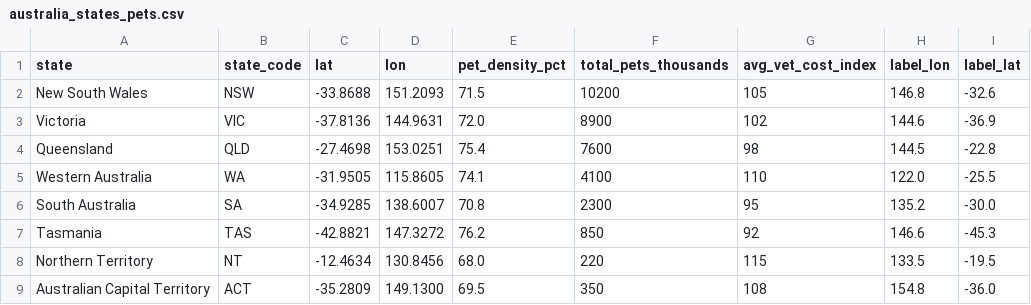
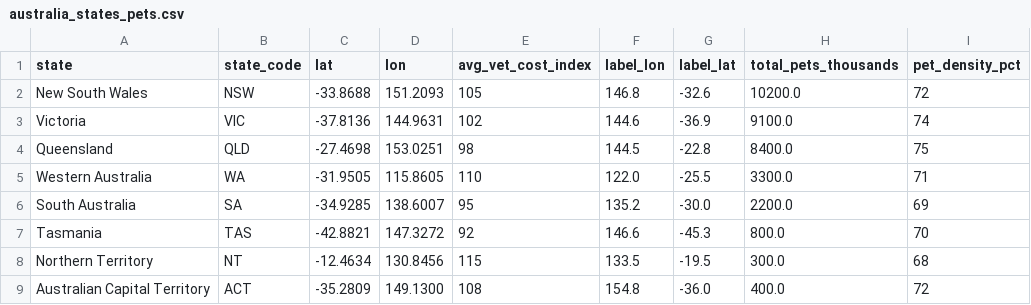
Before and after one commit to mlim0071/3179-assignment-2, a CSV file: data/australia_states_pets.csv, drawn as a sheet; removed rows and columns are numbered as before the commit, all else as after; the diff names each change by its address in the sheet, - before the commit and + after, or states it on an @@ line.

```diff
--- a/data/australia_states_pets.csv
+++ b/data/australia_states_pets.csv
-column E (pet_density_pct), rows 2-9: 71.5 | 72.0 | 75.4 | 74.1 | 70.8 | 76.2 | 68.0 | 69.5
-column F (total_pets_thousands), rows 2-9: 10200 | 8900 | 7600 | 4100 | 2300 | 850 | 220 | 350
+column H (total_pets_thousands), rows 2-9: 10200.0 | 9100.0 | 8400.0 | 3300.0 | 2200.0 | 800.0 | 300.0 | 400.0
+column I (pet_density_pct), rows 2-9: 72 | 74 | 75 | 71 | 69 | 70 | 68 | 72
```
Also changed, not shown: 11 other files.
